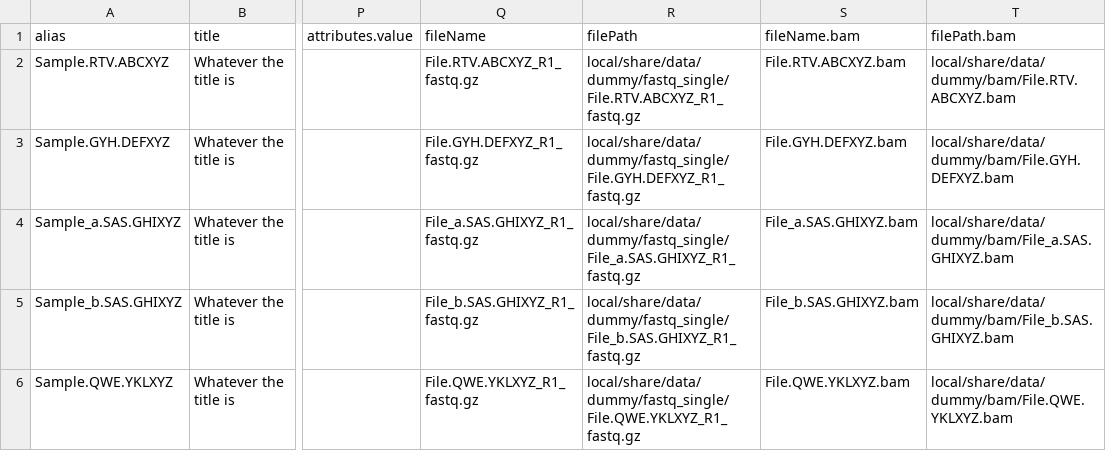
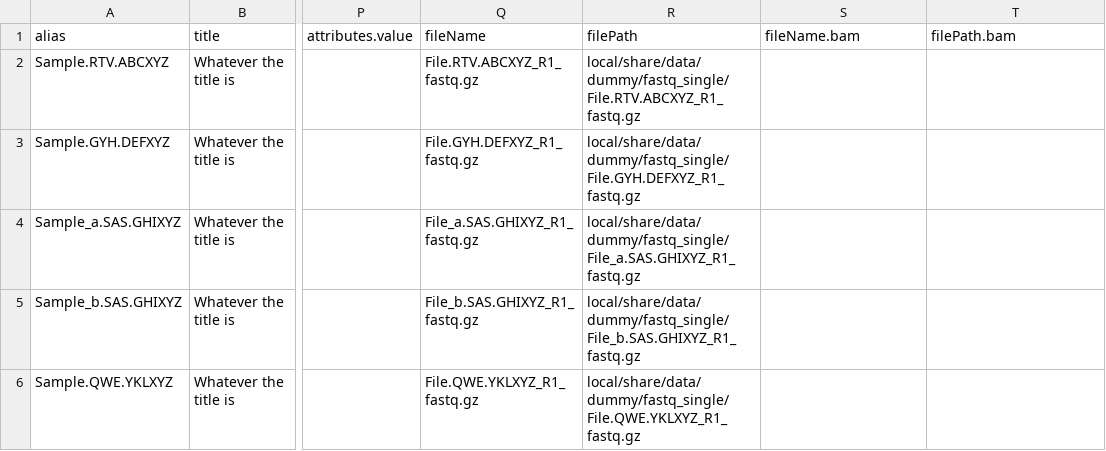
Before and after one commit to bioinformatics-polito/EGAsubmitter, a CSV file: local/share/data/dummy/Samples_Information.csv, drawn as a sheet; only a part is shown, gaps mark what is left out; the diff names each change by its address in the sheet, - before the commit and + after, or states it on an @@ line.

Commit message:
Fix on dummy csv

```diff
--- a/local/share/data/dummy/Samples_Information.csv
+++ b/local/share/data/dummy/Samples_Information.csv
-S2 (fileName.bam): File.RTV.ABCXYZ.bam
+S2 (fileName.bam): (empty)
-T2 (filePath.bam): local/share/data/dummy/bam/File.RTV.ABCXYZ.bam
+T2 (filePath.bam): (empty)
-S3 (fileName.bam): File.GYH.DEFXYZ.bam
+S3 (fileName.bam): (empty)
-T3 (filePath.bam): local/share/data/dummy/bam/File.GYH.DEFXYZ.bam
+T3 (filePath.bam): (empty)
-S4 (fileName.bam): File_a.SAS.GHIXYZ.bam
+S4 (fileName.bam): (empty)
-T4 (filePath.bam): local/share/data/dummy/bam/File_a.SAS.GHIXYZ.bam
+T4 (filePath.bam): (empty)
-S5 (fileName.bam): File_b.SAS.GHIXYZ.bam
+S5 (fileName.bam): (empty)
-T5 (filePath.bam): local/share/data/dummy/bam/File_b.SAS.GHIXYZ.bam
+T5 (filePath.bam): (empty)
-S6 (fileName.bam): File.QWE.YKLXYZ.bam
+S6 (fileName.bam): (empty)
-T6 (filePath.bam): local/share/data/dummy/bam/File.QWE.YKLXYZ.bam
+T6 (filePath.bam): (empty)
```
